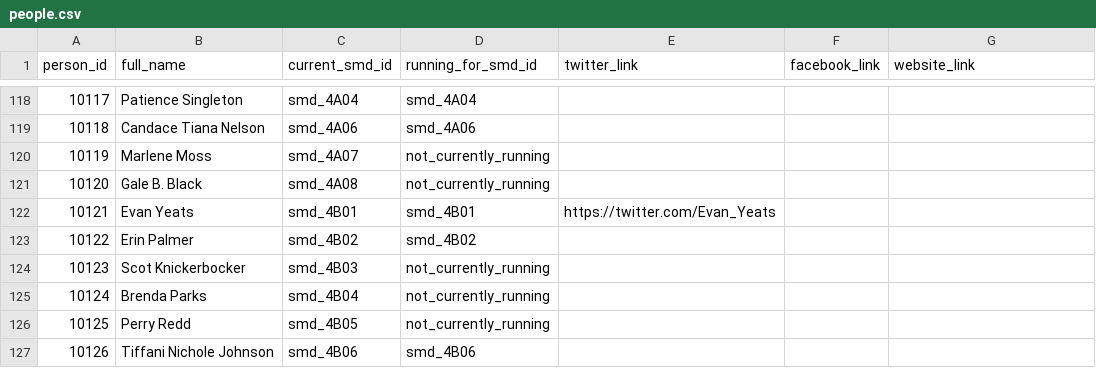
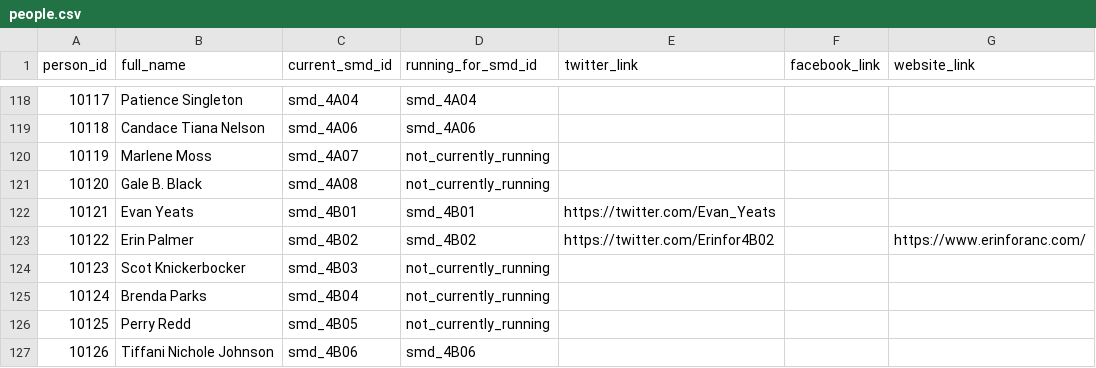
Before and after one commit to devinbrady/openanc, a CSV file: data/people.csv, drawn as a sheet; only a part is shown, gaps mark what is left out.

```diff
--- a/data/people.csv
+++ b/data/people.csv
@@ -122,3 +122,3 @@ person_id,full_name,current_smd_id,running_for_smd_id,twitter_link,facebook_link
 10121,Evan Yeats,smd_4B01,smd_4B01,https://twitter.com/Evan_Yeats,,
-10122,Erin Palmer,smd_4B02,smd_4B02,,,
+10122,Erin Palmer,smd_4B02,smd_4B02,https://twitter.com/Erinfor4B02,,https://www.erinforanc.com/
 10123,Scot Knickerbocker,smd_4B03,not_currently_running,,,
```
Also changed, not shown: data/ancs.csv, 53 other files.
